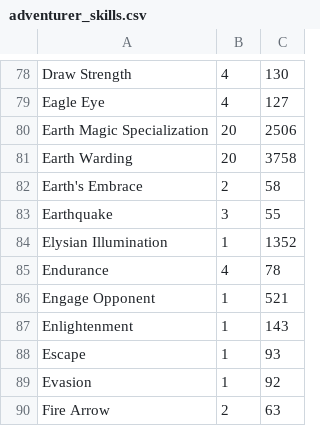
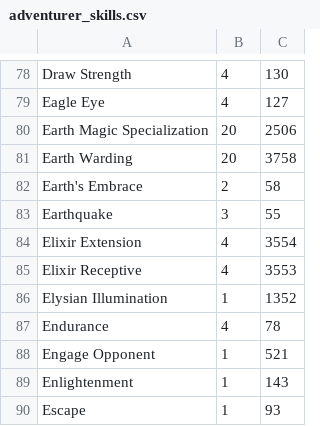
Before and after one commit to Barugon/CotA, a CSV file: src/res/adventurer_skills.csv, drawn as a sheet; only a part is shown, gaps mark what is left out; the shorter side is filled out with more unchanged rows.

Commit message:
Add elixir skills

```diff
--- a/src/res/adventurer_skills.csv
+++ b/src/res/adventurer_skills.csv
@@ -83,2 +83,4 @@ Earth's Embrace,2,58
 Earthquake,3,55
+Elixir Extension,4,3554
+Elixir Receptive,4,3553
 Elysian Illumination,1,1352
```
